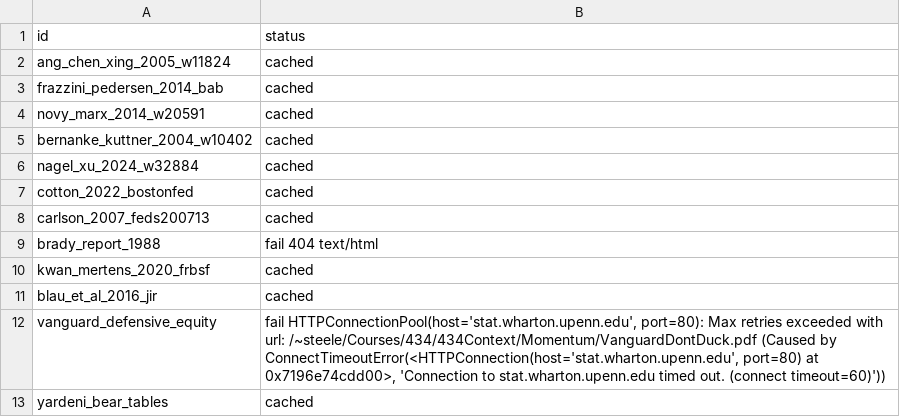
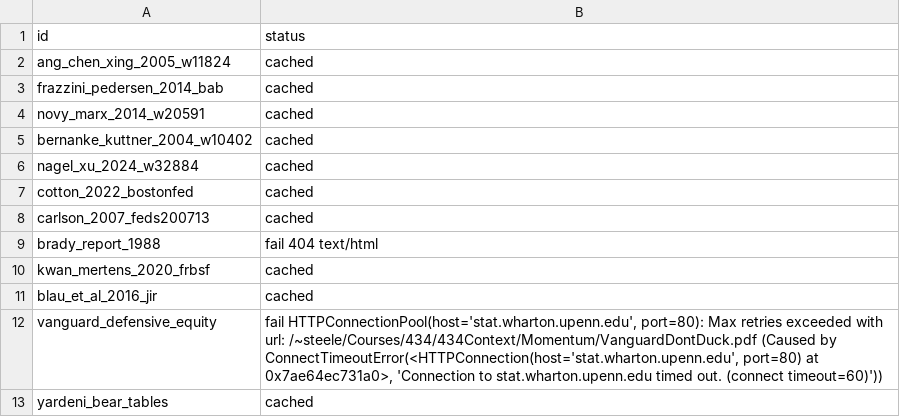
Before and after one commit to RankLean/defensive-data, a CSV file: papers/_papers_log.csv, drawn as a sheet.

```diff
--- a/papers/_papers_log.csv
+++ b/papers/_papers_log.csv
@@ -11,3 +11,3 @@ kwan_mertens_2020_frbsf,cached
 blau_et_al_2016_jir,cached
-vanguard_defensive_equity,"fail HTTPConnectionPool(host='stat.wharton.upenn.edu', port=80): Max retries exceeded with url: /~steele/Courses/434/434Context/Momentum/VanguardDontDuck.pdf (Caused by ConnectTimeoutError(<HTTPConnection(host='stat.wharton.upenn.edu', port=80) at 0x7196e74cdd00>, 'Connection to stat.wharton.upenn.edu timed out. (connect timeout=60)'))"
+vanguard_defensive_equity,"fail HTTPConnectionPool(host='stat.wharton.upenn.edu', port=80): Max retries exceeded with url: /~steele/Courses/434/434Context/Momentum/VanguardDontDuck.pdf (Caused by ConnectTimeoutError(<HTTPConnection(host='stat.wharton.upenn.edu', port=80) at 0x7ae64ec731a0>, 'Connection to stat.wharton.upenn.edu timed out. (connect timeout=60)'))"
 yardeni_bear_tables,cached
```
Also changed, not shown: data/_pull_log.csv, data/vol_indices.csv, 1 other file.
